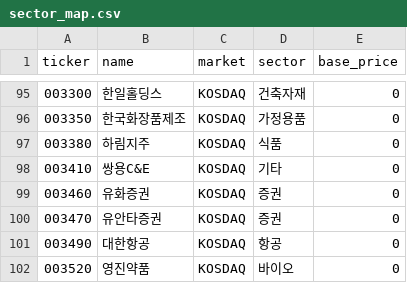
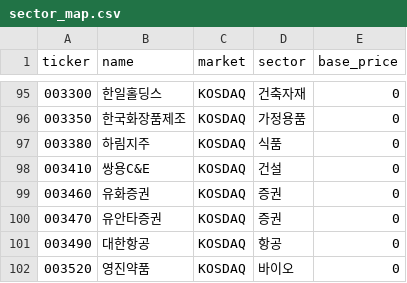
Before and after one commit to haheun703-stack/-, a CSV file: data/universe/sector_map.csv, drawn as a sheet; only a part is shown, gaps mark what is left out.

```diff
--- a/data/universe/sector_map.csv
+++ b/data/universe/sector_map.csv
@@ -97,3 +97,3 @@
 003380,하림지주,KOSDAQ,식품,0
-003410,쌍용C&E,KOSDAQ,기타,0
+003410,쌍용C&E,KOSDAQ,건설,0
 003460,유화증권,KOSDAQ,증권,0
```
Also changed, not shown: 1 other file.
